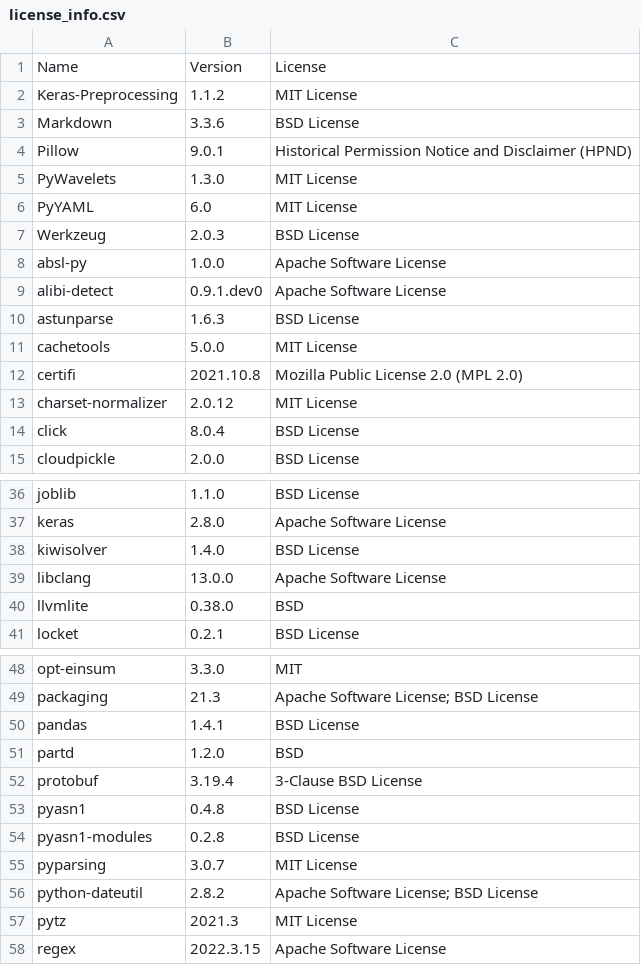
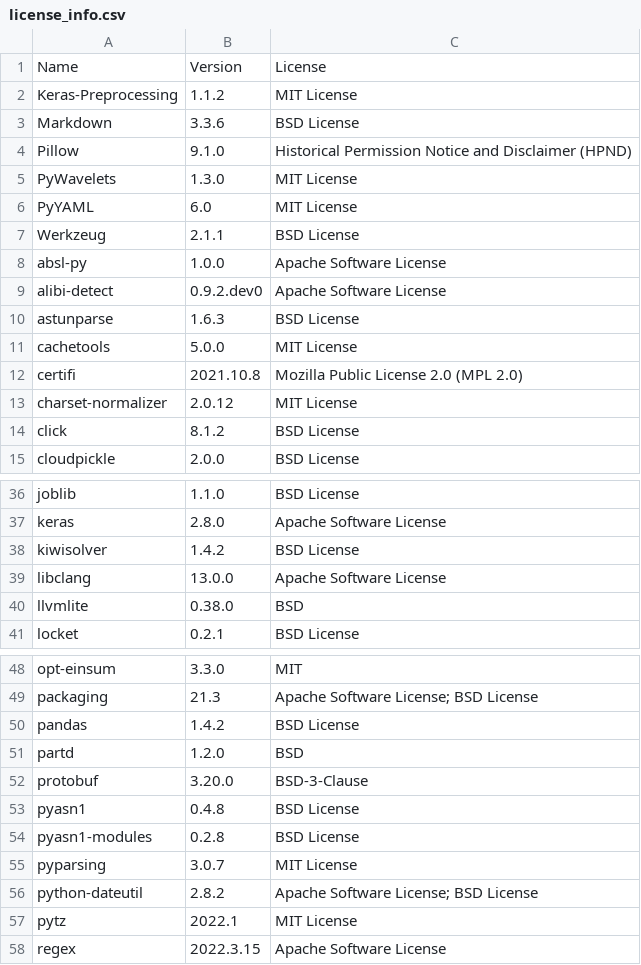
Before and after one commit to SeldonIO/alibi-detect, a CSV file: licenses/license_info.csv, drawn as a sheet; only a part is shown, gaps mark what is left out; the diff covers the shown part only.

```diff
--- a/licenses/license_info.csv
+++ b/licenses/license_info.csv
@@ -3,8 +3,8 @@
 "Markdown","3.3.6","BSD License"
-"Pillow","9.0.1","Historical Permission Notice and Disclaimer (HPND)"
+"Pillow","9.1.0","Historical Permission Notice and Disclaimer (HPND)"
 "PyWavelets","1.3.0","MIT License"
 "PyYAML","6.0","MIT License"
-"Werkzeug","2.0.3","BSD License"
+"Werkzeug","2.1.1","BSD License"
 "absl-py","1.0.0","Apache Software License"
-"alibi-detect","0.9.1.dev0","Apache Software License"
+"alibi-detect","0.9.2.dev0","Apache Software License"
 "astunparse","1.6.3","BSD License"
@@ -13,3 +13,3 @@
 "charset-normalizer","2.0.12","MIT License"
-"click","8.0.4","BSD License"
+"click","8.1.2","BSD License"
 "cloudpickle","2.0.0","BSD License"
@@ -37,3 +37,3 @@
 "keras","2.8.0","Apache Software License"
-"kiwisolver","1.4.0","BSD License"
+"kiwisolver","1.4.2","BSD License"
 "libclang","13.0.0","Apache Software License"
@@ -49,5 +49,5 @@
 "packaging","21.3","Apache Software License; BSD License"
-"pandas","1.4.1","BSD License"
+"pandas","1.4.2","BSD License"
 "partd","1.2.0","BSD"
-"protobuf","3.19.4","3-Clause BSD License"
+"protobuf","3.20.0","BSD-3-Clause"
 "pyasn1","0.4.8","BSD License"
@@ -56,3 +56,3 @@
 "python-dateutil","2.8.2","Apache Software License; BSD License"
-"pytz","2021.3","MIT License"
+"pytz","2022.1","MIT License"
 "regex","2022.3.15","Apache Software License"
```
Also changed, not shown: 6 edited cells elsewhere in this file, licenses/license_info.no_versions.csv, 1 other file.
